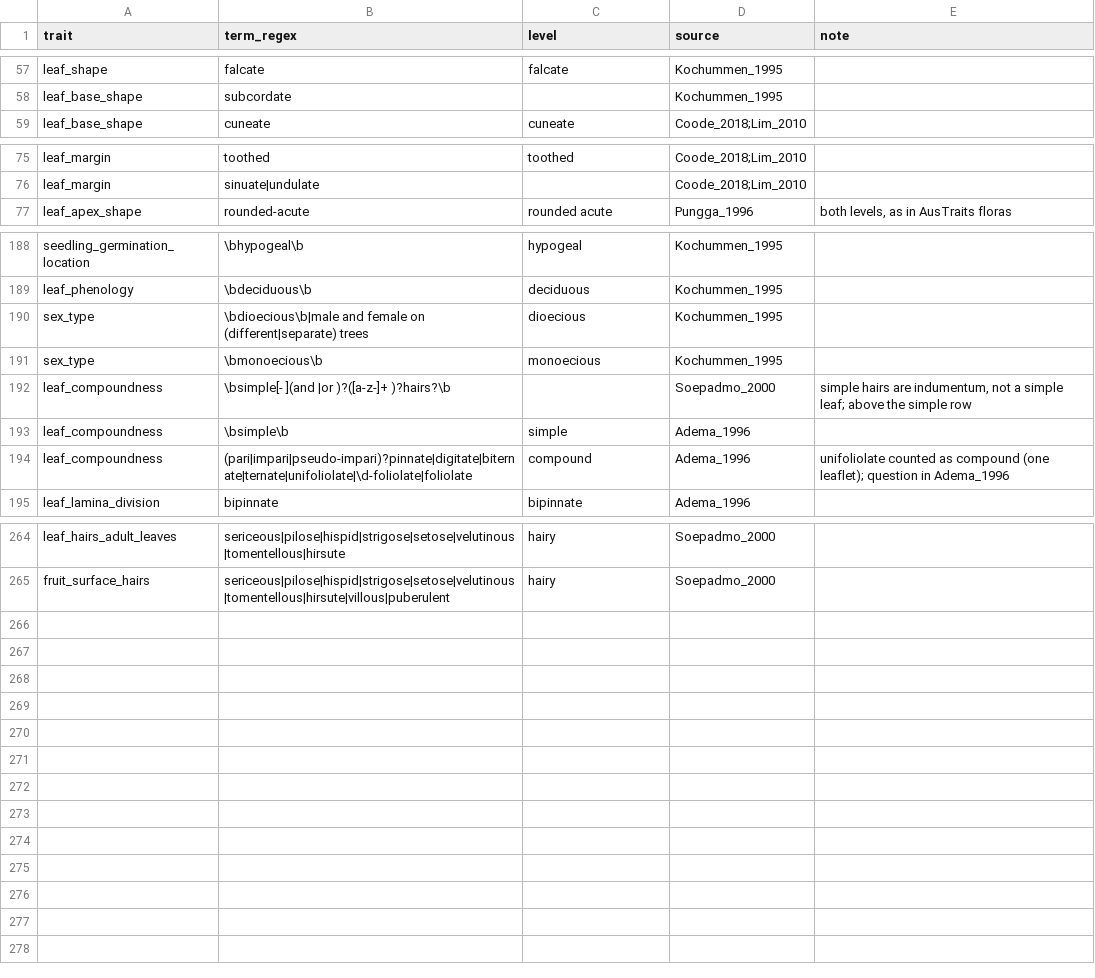
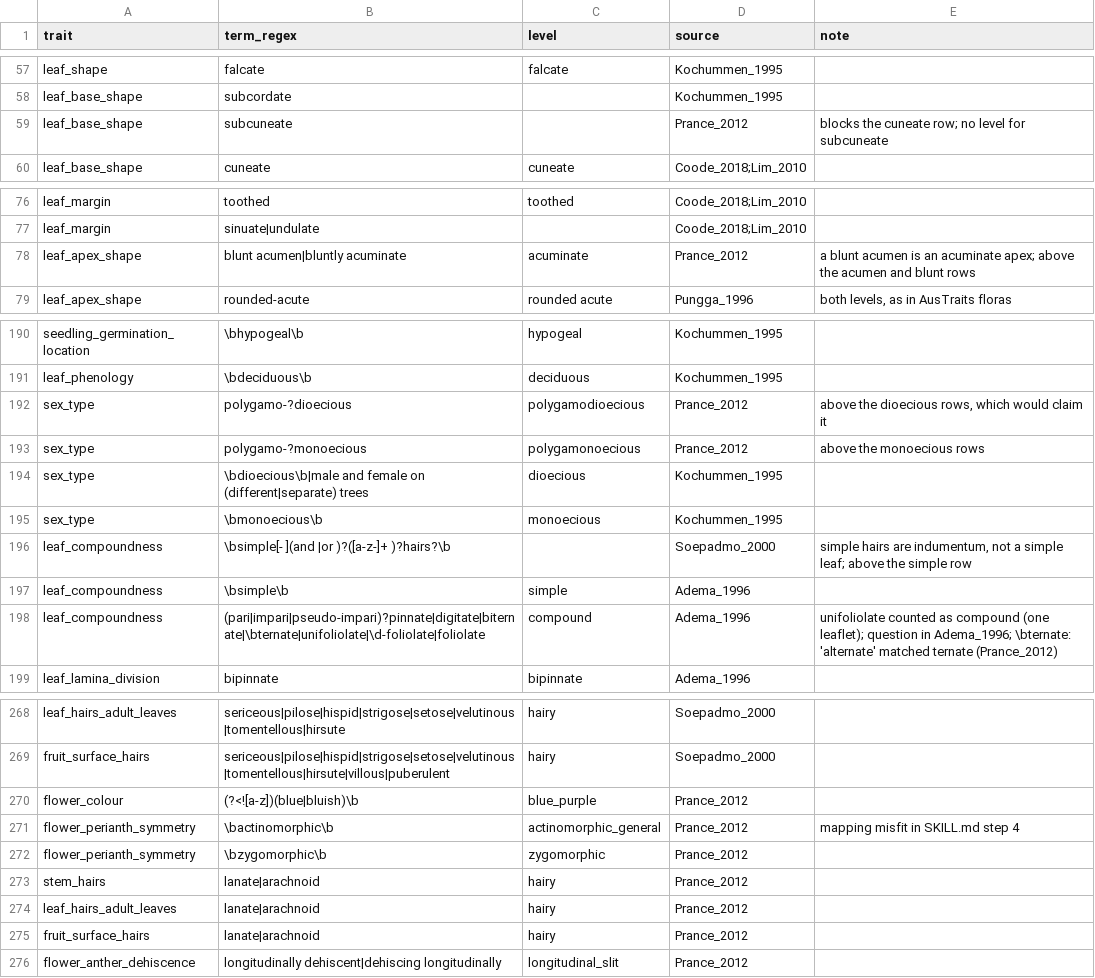
Before and after one commit to hrlai/MYtraits.build, a CSV file: .github/skills/extract-traits-from-floras-my/assets/flora_dictionary_seed.csv, drawn as a sheet; only a part is shown, gaps mark what is left out.

```diff
--- a/.github/skills/extract-traits-from-floras-my/assets/flora_dictionary_seed.csv
+++ b/.github/skills/extract-traits-from-floras-my/assets/flora_dictionary_seed.csv
@@ -58,2 +58,3 @@
 "leaf_base_shape","subcordate","","Kochummen_1995",""
+"leaf_base_shape","subcuneate","","Prance_2012","blocks the cuneate row; no level for subcuneate"
 "leaf_base_shape","cuneate","cuneate","Coode_2018;Lim_2010",""
@@ -76,2 +77,3 @@
 "leaf_margin","sinuate|undulate","","Coode_2018;Lim_2010",""
+"leaf_apex_shape","blunt acumen|bluntly acuminate","acuminate","Prance_2012","a blunt acumen is an acuminate apex; above the acumen and blunt rows"
 "leaf_apex_shape","rounded-acute","rounded acute","Pungga_1996","both levels, as in AusTraits floras"
@@ -189,2 +191,4 @@
 "leaf_phenology","\bdeciduous\b","deciduous","Kochummen_1995",""
+"sex_type","polygamo-?dioecious","polygamodioecious","Prance_2012","above the dioecious rows, which would claim it"
+"sex_type","polygamo-?monoecious","polygamonoecious","Prance_2012","above the monoecious rows"
 "sex_type","\bdioecious\b|male and female on (different|separate) trees","dioecious","Kochummen_1995",""
@@ -193,3 +197,3 @@
 "leaf_compoundness","\bsimple\b","simple","Adema_1996",""
-"leaf_compoundness","(pari|impari|pseudo-impari)?pinnate|digitate|biternate|ternate|unifoliolate|\d-foliolate|foliolate","compound","Adema_1996","unifoliolate counted as compound (one leaflet); question in Adema_1996"
+"leaf_compoundness","(pari|impari|pseudo-impari)?pinnate|digitate|biternate|\bternate|unifoliolate|\d-foliolate|foliolate","compound","Adema_1996","unifoliolate counted as compound (one leaflet); question in Adema_1996; \bternate: 'alternate' matched ternate (Prance_2012)"
 "leaf_lamina_division","bipinnate","bipinnate","Adema_1996",""
@@ -265 +269,8 @@
 "fruit_surface_hairs","sericeous|pilose|hispid|strigose|setose|velutinous|tomentellous|hirsute|villous|puberulent","hairy","Soepadmo_2000",""
+"flower_colour","(?<![a-z])(blue|bluish)\b","blue_purple","Prance_2012",""
+"flower_perianth_symmetry","\bactinomorphic\b","actinomorphic_general","Prance_2012","mapping misfit in SKILL.md step 4"
+"flower_perianth_symmetry","\bzygomorphic\b","zygomorphic","Prance_2012",""
+"stem_hairs","lanate|arachnoid","hairy","Prance_2012",""
+"leaf_hairs_adult_leaves","lanate|arachnoid","hairy","Prance_2012",""
+"fruit_surface_hairs","lanate|arachnoid","hairy","Prance_2012",""
+"flower_anther_dehiscence","longitudinally dehiscent|dehiscing longitudinally","longitudinal_slit","Prance_2012",""
```
